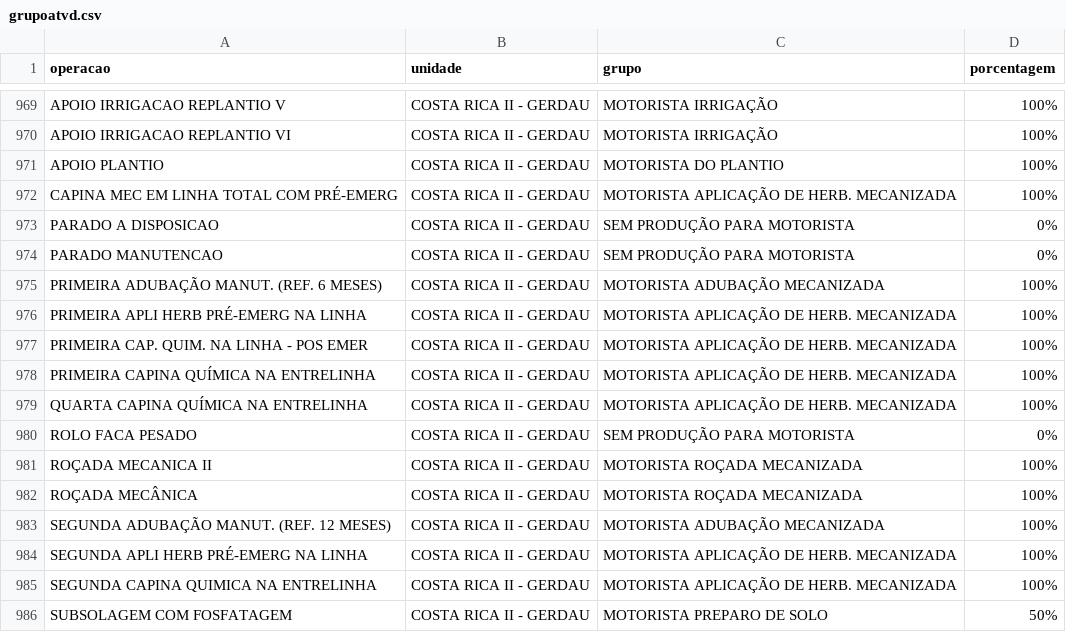
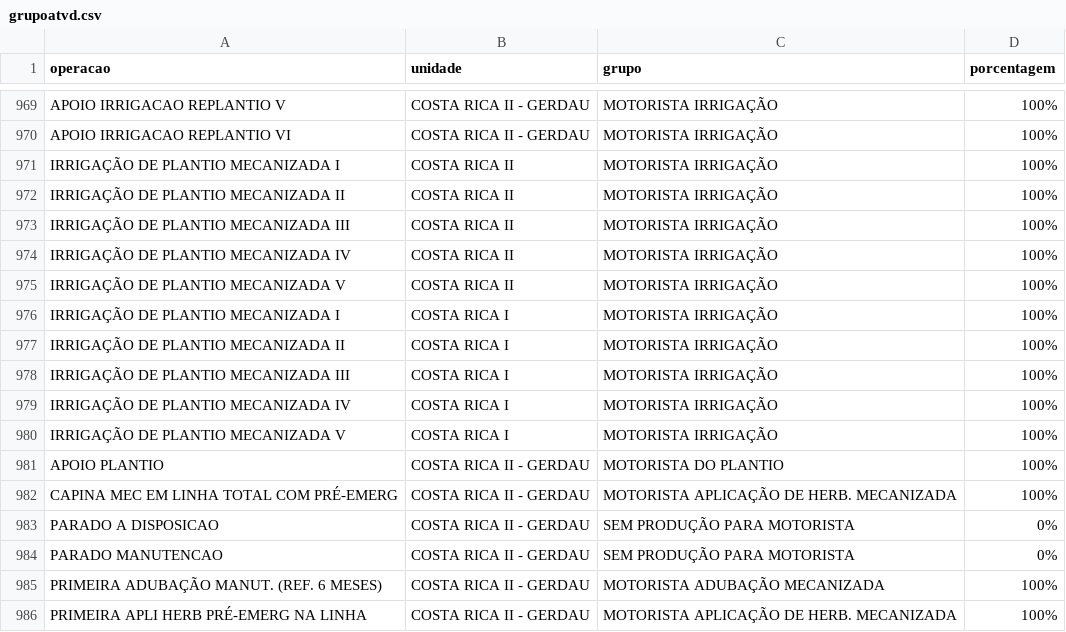
Before and after one commit to guilherme-jsf/und, a CSV file: grupoatvd.csv, drawn as a sheet; only a part is shown, gaps mark what is left out; the shorter side is filled out with more unchanged rows.

Commit message:
Update grupoatvd.csv

```diff
--- a/grupoatvd.csv
+++ b/grupoatvd.csv
@@ -970,2 +970,12 @@ APOIO IRRIGACAO REPLANTIO V;COSTA RICA II - GERDAU;MOTORISTA IRRIGAÇÃO;100%
 APOIO IRRIGACAO REPLANTIO VI;COSTA RICA II - GERDAU;MOTORISTA IRRIGAÇÃO;100%
+IRRIGAÇÃO DE PLANTIO MECANIZADA I;COSTA RICA II;MOTORISTA IRRIGAÇÃO;100%
+IRRIGAÇÃO DE PLANTIO MECANIZADA II;COSTA RICA II;MOTORISTA IRRIGAÇÃO;100%
+IRRIGAÇÃO DE PLANTIO MECANIZADA III;COSTA RICA II;MOTORISTA IRRIGAÇÃO;100%
+IRRIGAÇÃO DE PLANTIO MECANIZADA IV;COSTA RICA II;MOTORISTA IRRIGAÇÃO;100%
+IRRIGAÇÃO DE PLANTIO MECANIZADA V;COSTA RICA II;MOTORISTA IRRIGAÇÃO;100%
+IRRIGAÇÃO DE PLANTIO MECANIZADA I;COSTA RICA I;MOTORISTA IRRIGAÇÃO;100%
+IRRIGAÇÃO DE PLANTIO MECANIZADA II;COSTA RICA I;MOTORISTA IRRIGAÇÃO;100%
+IRRIGAÇÃO DE PLANTIO MECANIZADA III;COSTA RICA I;MOTORISTA IRRIGAÇÃO;100%
+IRRIGAÇÃO DE PLANTIO MECANIZADA IV;COSTA RICA I;MOTORISTA IRRIGAÇÃO;100%
+IRRIGAÇÃO DE PLANTIO MECANIZADA V;COSTA RICA I;MOTORISTA IRRIGAÇÃO;100%
 APOIO PLANTIO;COSTA RICA II - GERDAU;MOTORISTA DO PLANTIO;100%
```
